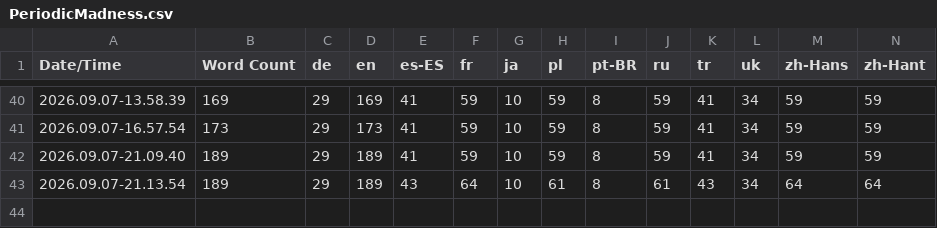
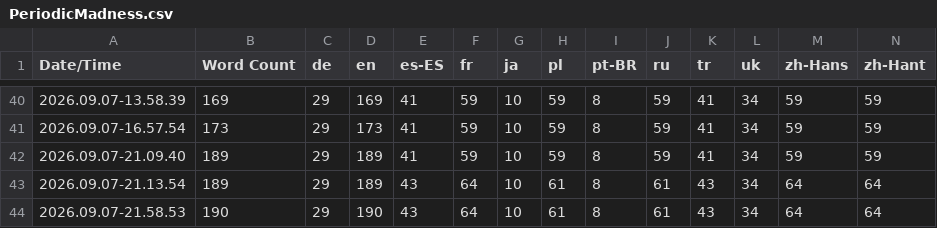
Before and after one commit to QuingKhaos/sf-PeriodicMadness, a CSV file: Content/Localization/PeriodicMadness/PeriodicMadness.csv, drawn as a sheet; only a part is shown, gaps mark what is left out.

```diff
--- a/Content/Localization/PeriodicMadness/PeriodicMadness.csv
+++ b/Content/Localization/PeriodicMadness/PeriodicMadness.csv
@@ -43 +43,2 @@ Date/Time,Word Count,de,en,es-ES,fr,ja,pl,pt-BR,ru,tr,uk,zh-Hans,zh-Hant
 2026.09.07-21.13.54,189,29,189,43,64,10,61,8,61,43,34,64,64
+2026.09.07-21.58.53,190,29,190,43,64,10,61,8,61,43,34,64,64
```
Also changed, not shown: 32 other files.
